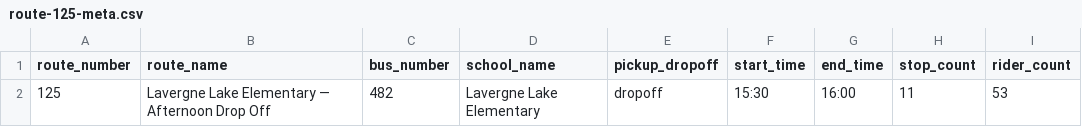
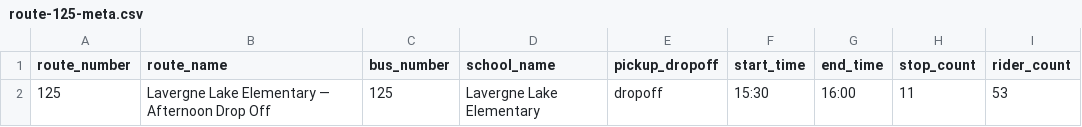
Before and after one commit to pixeldrift/ShortStop, a CSV file: public/data/route-125-meta.csv, drawn as a sheet.

```diff
--- a/public/data/route-125-meta.csv
+++ b/public/data/route-125-meta.csv
@@ -1,2 +1,2 @@
 route_number	route_name	bus_number	school_name	pickup_dropoff	start_time	end_time	stop_count	rider_count
-125	Lavergne Lake Elementary — Afternoon Drop Off	482	Lavergne Lake Elementary	dropoff	15:30	16:00	11	53
+125	Lavergne Lake Elementary — Afternoon Drop Off	125	Lavergne Lake Elementary	dropoff	15:30	16:00	11	53
```
Also changed, not shown: 6 other files.
